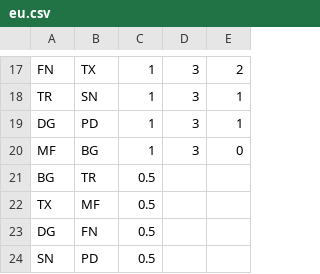
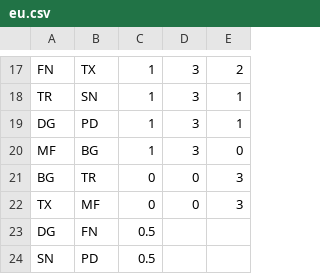
Before and after one commit to pmcburne/hgc-predictor, a CSV file: data/eu.csv, drawn as a sheet; only a part is shown, gaps mark what is left out.

```diff
--- a/data/eu.csv
+++ b/data/eu.csv
@@ -20,4 +20,4 @@ DG,PD,1,3,1
 MF,BG,1,3,0
-BG,TR,0.5,,
-TX,MF,0.5,,
+BG,TR,0,0,3
+TX,MF,0,0,3
 DG,FN,0.5,,
```
Also changed, not shown: 2 other files.
